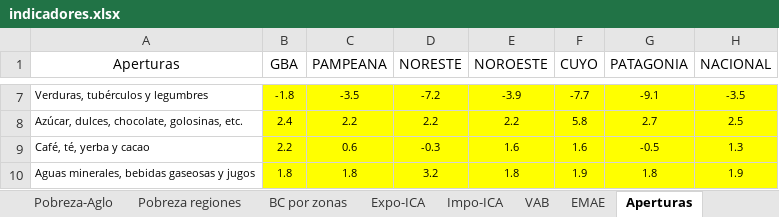
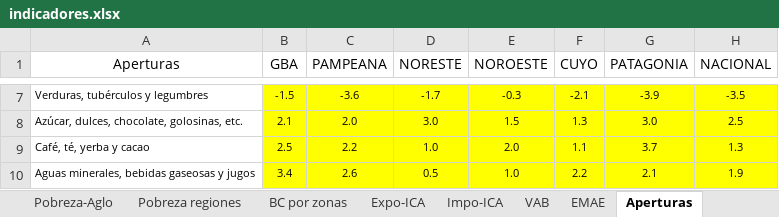
Before and after one commit to NahuelBargas/indeco, an Excel workbook: bases/indicadores.xlsx, sheet Aperturas, drawn as a sheet; only a part is shown, gaps mark what is left out; values as stored, in another font and other column widths than the file's, no borders; the diff covers the shown part only; the diff names each change by its address in the sheet, - before the commit and + after, or states it on an @@ line.

```diff
--- a/bases/indicadores.xlsx (sheet Aperturas)
+++ b/bases/indicadores.xlsx (sheet Aperturas)
-B7 (GBA): -1.8
+B7 (GBA): -1.5
-C7 (PAMPEANA): -3.5
+C7 (PAMPEANA): -3.6
-D7 (NORESTE): -7.2
+D7 (NORESTE): -1.7
-E7 (NOROESTE): -3.9
+E7 (NOROESTE): -0.3
-F7 (CUYO): -7.7
+F7 (CUYO): -2.1
-G7 (PATAGONIA): -9.1
+G7 (PATAGONIA): -3.9
-B8 (GBA): 2.4
+B8 (GBA): 2.1
-C8 (PAMPEANA): 2.2
+C8 (PAMPEANA): 2.0
-D8 (NORESTE): 2.2
+D8 (NORESTE): 3.0
-E8 (NOROESTE): 2.2
+E8 (NOROESTE): 1.5
-F8 (CUYO): 5.8
+F8 (CUYO): 1.3
-G8 (PATAGONIA): 2.7
+G8 (PATAGONIA): 3.0
-B9 (GBA): 2.2
+B9 (GBA): 2.5
-C9 (PAMPEANA): 0.6
+C9 (PAMPEANA): 2.2
-D9 (NORESTE): -0.3
+D9 (NORESTE): 1.0
-E9 (NOROESTE): 1.6
+E9 (NOROESTE): 2.0
-F9 (CUYO): 1.6
+F9 (CUYO): 1.1
-G9 (PATAGONIA): -0.5
+G9 (PATAGONIA): 3.7
-B10 (GBA): 1.8
+B10 (GBA): 3.4
-C10 (PAMPEANA): 1.8
+C10 (PAMPEANA): 2.6
-D10 (NORESTE): 3.2
+D10 (NORESTE): 0.5
-E10 (NOROESTE): 1.8
+E10 (NOROESTE): 1.0
-F10 (CUYO): 1.9
+F10 (CUYO): 2.2
-G10 (PATAGONIA): 1.8
+G10 (PATAGONIA): 2.1
```
Also changed, not shown: 30 edited cells elsewhere in this sheet, sheet IPC-Interanual, sheet IPC-DIC-Div, sheet IPC-Seriemensual, 2 other files.
